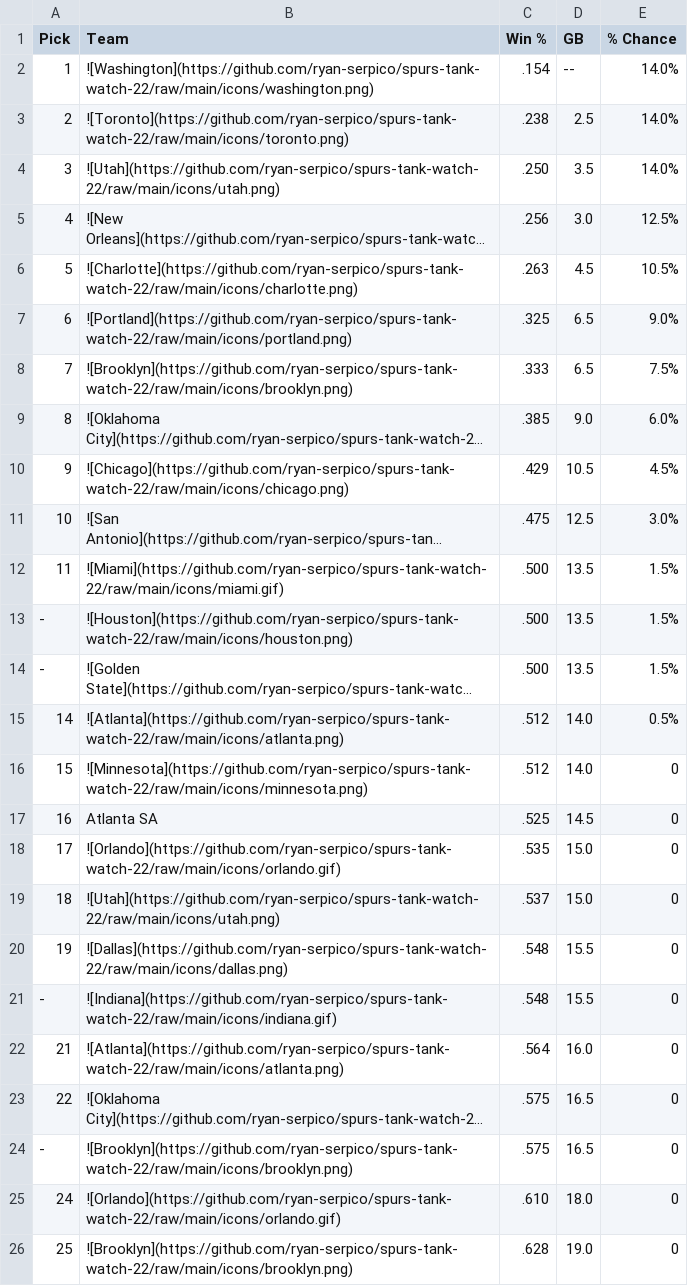
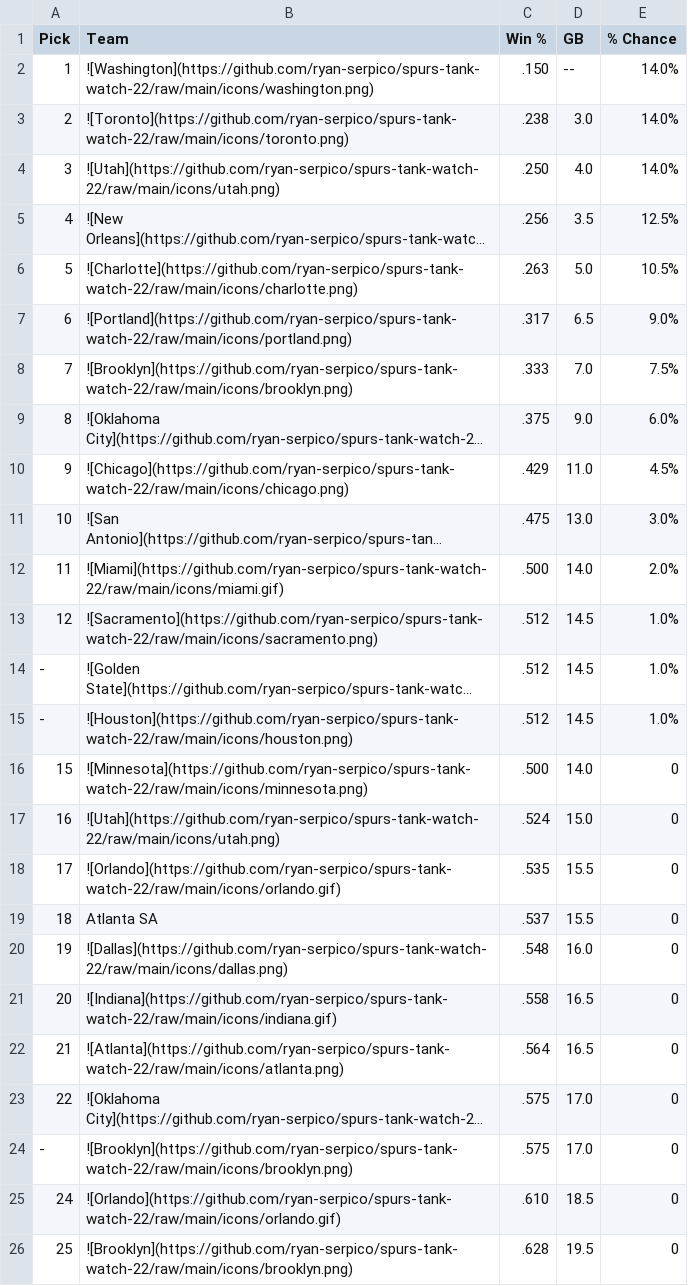
Before and after one commit to ryan-serpico/spurs-tank-watch-22, a CSV file: output/standings.csv, drawn as a sheet; only a part is shown; long unchanged cells end in …; removed rows and columns are numbered as before the commit, all else as after; the diff covers the shown part only; the diff names each change by its address in the sheet, - before the commit and + after, or states it on an @@ line.

Commit message:
Latest data: Sun Jan 19 09:01:22 UTC 2025

```diff
--- a/output/standings.csv
+++ b/output/standings.csv
-C2 (Win %): .154
+C2 (Win %): .150
-D3 (GB): 2.5
+D3 (GB): 3.0
-D4 (GB): 3.5
+D4 (GB): 4.0
-D5 (GB): 3.0
+D5 (GB): 3.5
-D6 (GB): 4.5
+D6 (GB): 5.0
-C7 (Win %): .325
+C7 (Win %): .317
-D8 (GB): 6.5
+D8 (GB): 7.0
-C9 (Win %): .385
+C9 (Win %): .375
-D10 (GB): 10.5
+D10 (GB): 11.0
-D11 (GB): 12.5
+D11 (GB): 13.0
-D12 (GB): 13.5
+D12 (GB): 14.0
-E12 (% Chance): 1.5%
+E12 (% Chance): 2.0%
-row 13: - | ![Houston](https://github.com/ryan-serpico/spurs-tank-watch-22/raw/main/icons/houston.png) | .500 | 13.5 | 1.5%
+row 13: 12 | ![Sacramento](https://github.com/ryan-serpico/spurs-tank-watch-22/raw/main/icons/sacramento.png) | .512 | 14.5 | 1.0%
-C14 (Win %): .500
+C14 (Win %): .512
-D14 (GB): 13.5
+D14 (GB): 14.5
-E14 (% Chance): 1.5%
+E14 (% Chance): 1.0%
-row 15: 14 | ![Atlanta](https://github.com/ryan-serpico/spurs-tank-watch-22/raw/main/icons/atlanta.png) | .512 | 14.0 | 0.5%
+row 15: - | ![Houston](https://github.com/ryan-serpico/spurs-tank-watch-22/raw/main/icons/houston.png) | .512 | 14.5 | 1.0%
-C16 (Win %): .512
+C16 (Win %): .500
-B17 (Team): Atlanta SA
+B17 (Team): ![Utah](https://github.com/ryan-serpico/spurs-tank-watch-22/raw/main/icons/utah.png)
-C17 (Win %): .525
+C17 (Win %): .524
-D17 (GB): 14.5
+D17 (GB): 15.0
-D18:D19 (GB): 15.0
+D18:D19 (GB): 15.5
-B19 (Team): ![Utah](https://github.com/ryan-serpico/spurs-tank-watch-22/raw/main/icons/utah.png)
+B19 (Team): Atlanta SA
-D20 (GB): 15.5
+D20 (GB): 16.0
-row 21: - | ![Indiana](https://github.com/ryan-serpico/spurs-tank-watch-22/raw/main/icons/indiana.gif) | .548 | 15.5 | 0
+row 21: 20 | ![Indiana](https://github.com/ryan-serpico/spurs-tank-watch-22/raw/main/icons/indiana.gif) | .558 | 16.5 | 0
-D22 (GB): 16.0
+D22 (GB): 16.5
-D23:D24 (GB): 16.5
+D23:D24 (GB): 17.0
-D25 (GB): 18.0
+D25 (GB): 18.5
-D26 (GB): 19.0
+D26 (GB): 19.5
```
Also changed, not shown: 7 edited cells elsewhere in this file, 3 other files.
